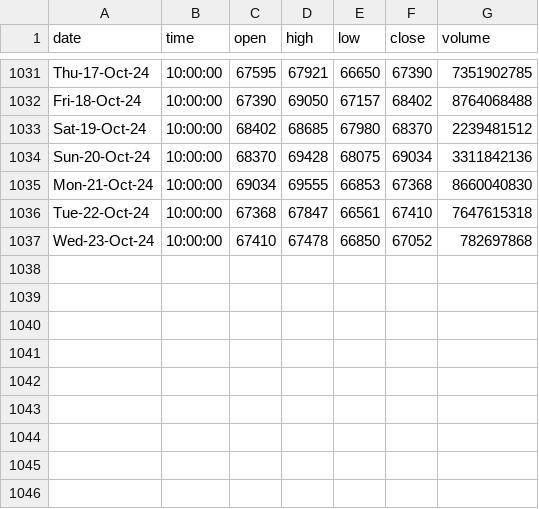
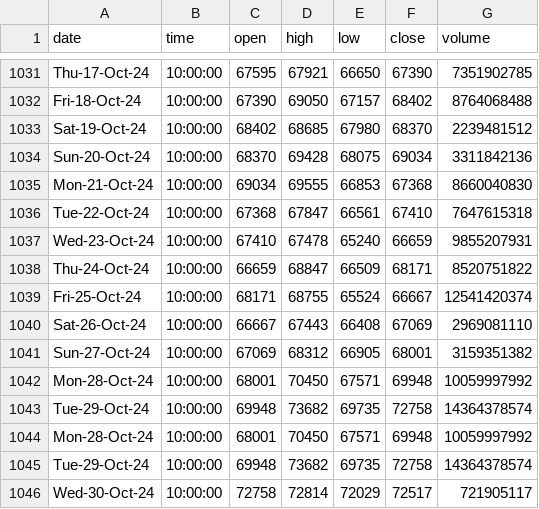
Before and after one commit to Mokoto-K/daily-order-bot, a CSV file: BTC-1D-PRICE-HISTORY.csv, drawn as a sheet; only a part is shown, gaps mark what is left out.

```diff
--- a/BTC-1D-PRICE-HISTORY.csv
+++ b/BTC-1D-PRICE-HISTORY.csv
@@ -1036,2 +1036,11 @@ Mon-21-Oct-24,10:00:00,69034,69555,66853,67368,8660040830
 Tue-22-Oct-24,10:00:00,67368,67847,66561,67410,7647615318
-Wed-23-Oct-24,10:00:00,67410,67478,66850,67052,782697868
+Wed-23-Oct-24,10:00:00,67410,67478,65240,66659,9855207931
+Thu-24-Oct-24,10:00:00,66659,68847,66509,68171,8520751822
+Fri-25-Oct-24,10:00:00,68171,68755,65524,66667,12541420374
+Sat-26-Oct-24,10:00:00,66667,67443,66408,67069,2969081110
+Sun-27-Oct-24,10:00:00,67069,68312,66905,68001,3159351382
+Mon-28-Oct-24,10:00:00,68001,70450,67571,69948,10059997992
+Tue-29-Oct-24,10:00:00,69948,73682,69735,72758,14364378574
+Mon-28-Oct-24,10:00:00,68001,70450,67571,69948,10059997992
+Tue-29-Oct-24,10:00:00,69948,73682,69735,72758,14364378574
+Wed-30-Oct-24,10:00:00,72758,72814,72029,72517,721905117
```
Also changed, not shown: 3 other files.
